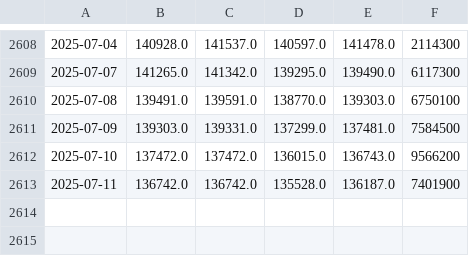
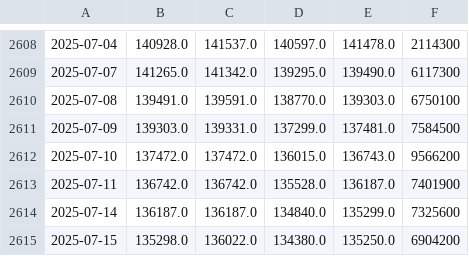
Before and after one commit to dcecagno/Optimize-portfolio, a CSV file: ibovespa_precos.csv, drawn as a sheet; only a part is shown, gaps mark what is left out; the diff names each change by its address in the sheet, - before the commit and + after, or states it on an @@ line.

```diff
--- a/ibovespa_precos.csv
+++ b/ibovespa_precos.csv
+row 2614: 2025-07-14 | 136187.0 | 136187.0 | 134840.0 | 135299.0 | 7325600
+row 2615: 2025-07-15 | 135298.0 | 136022.0 | 134380.0 | 135250.0 | 6904200
```
Also changed, not shown: 3 other files.
